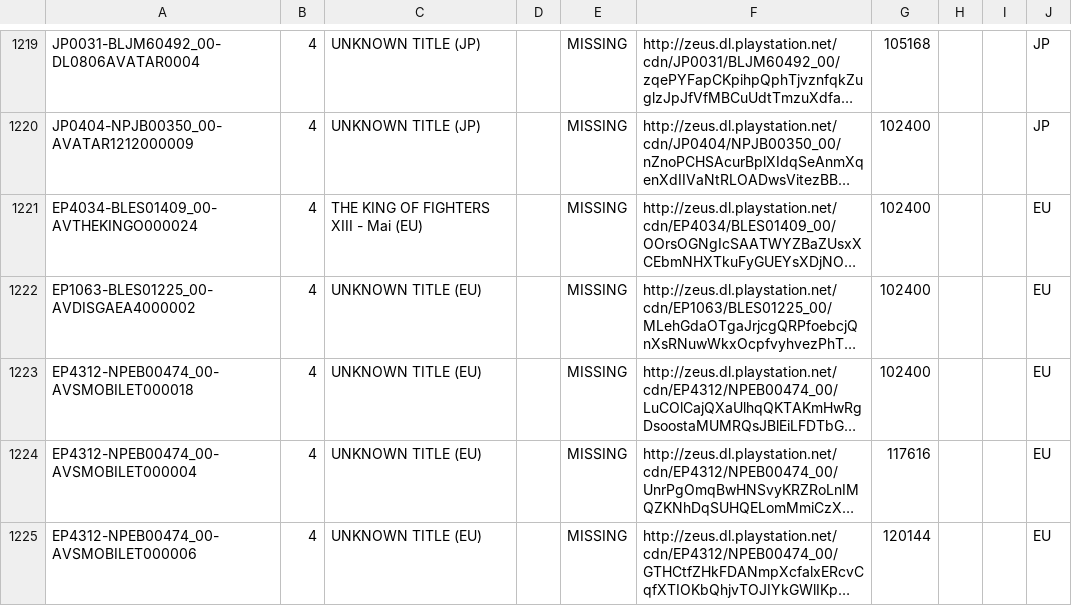
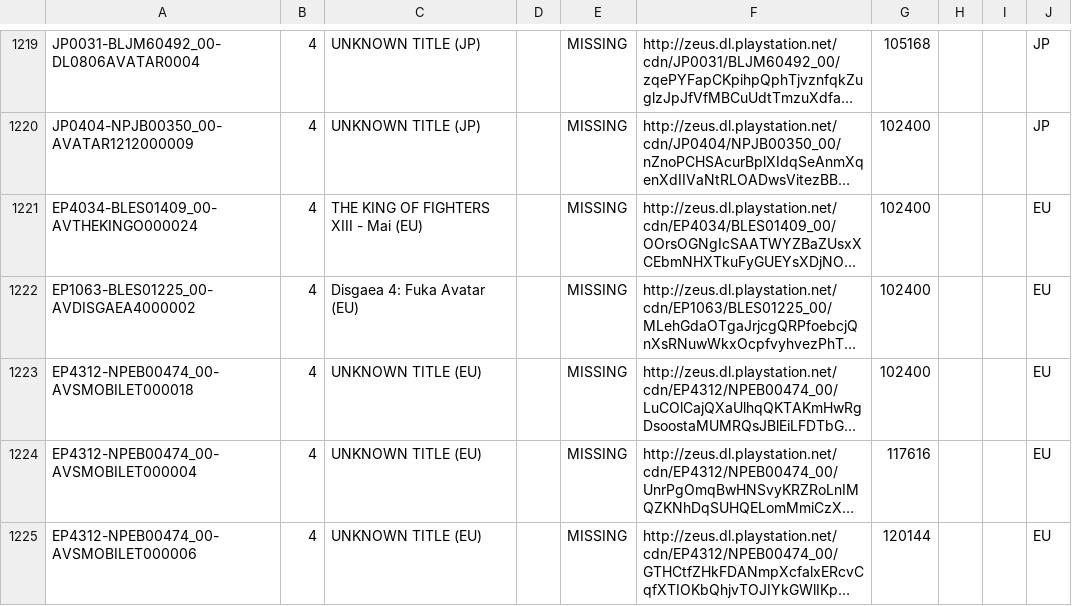
Before and after one commit to jy95/pkgi-ps3-nopaystation, a CSV file: output/pkgi_avatars_pending.csv, drawn as a sheet; only a part is shown, gaps mark what is left out; long unchanged cells end in …; the diff covers the shown part only; the diff names each change by its address in the sheet, - before the commit and + after, or states it on an @@ line.

```diff
--- a/output/pkgi_avatars_pending.csv
+++ b/output/pkgi_avatars_pending.csv
-C1222: UNKNOWN TITLE (EU)
+C1222: Disgaea 4: Fuka Avatar (EU)
```
Also changed, not shown: 1 added row and 2 edited cells elsewhere in this file, input/pending_PS3_AVATARS.tsv, input/pending_PS3_THEMES.tsv, 4 other files.
